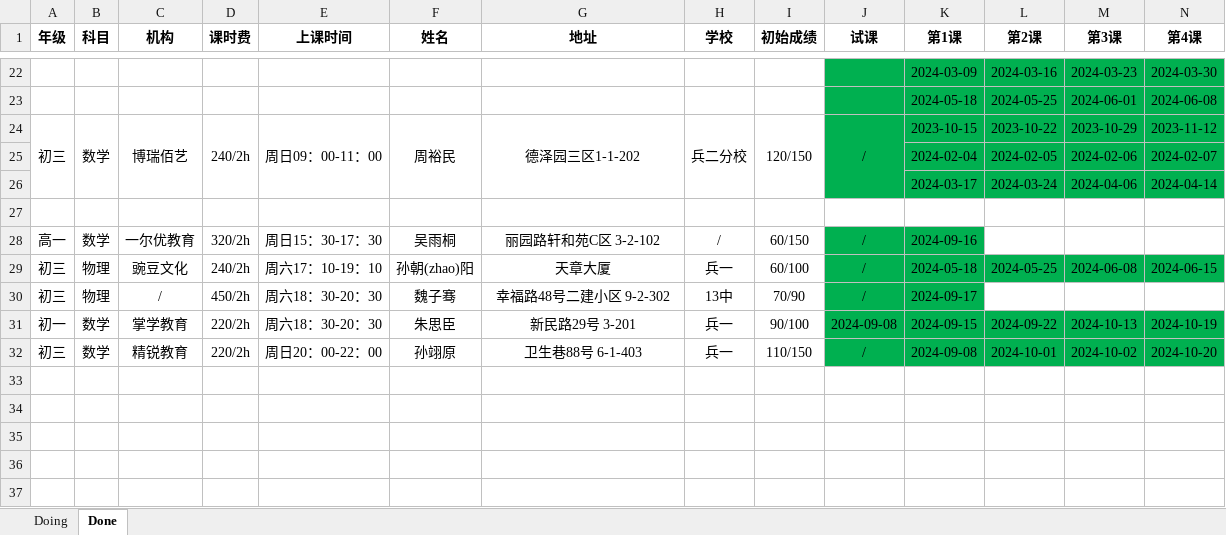
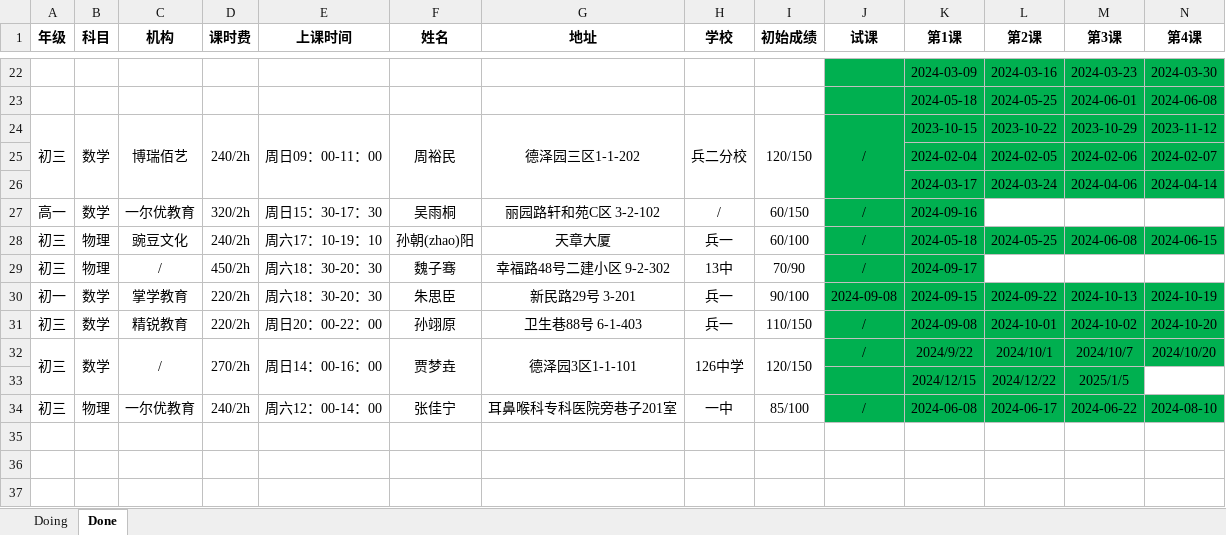
Before and after one commit to think2times/Fastrack, an Excel workbook: Sideline/家教带课记录.xlsx, sheet Done, drawn as a sheet; only a part is shown, gaps mark what is left out; the shorter side is filled out with more unchanged rows; values as stored, in another font and other column widths than the file's, no borders; removed rows and columns are numbered as before the commit, all else as after; rows hold the shown columns only; the diff names each change by its address in the sheet, - before the commit and + after, or states it on an @@ line.

```diff
--- a/Sideline/家教带课记录.xlsx (sheet Done)
+++ b/Sideline/家教带课记录.xlsx (sheet Done)
-row 27: (empty)
+row 32: 初三 | 数学 | / | 270/2h | 周日14：00-16：00 | 贾梦垚 | 德泽园3区1-1-101 | 126中学 | 120/150 | / | 2024/9/22 | 2024/10/1 | 2024/10/7 | 2024/10/20
+row 33:  |  |  |  |  |  |  |  |  |  | 2024/12/15 | 2024/12/22 | 2025/1/5
+row 34: 初三 | 物理 | 一尔优教育 | 240/2h | 周六12：00-14：00 | 张佳宁 | 耳鼻喉科专科医院旁巷子201室 | 一中 | 85/100 | / | 2024-06-08 | 2024-06-17 | 2024-06-22 | 2024-08-10
```
Also changed, not shown: sheet Doing, 5 other files.
